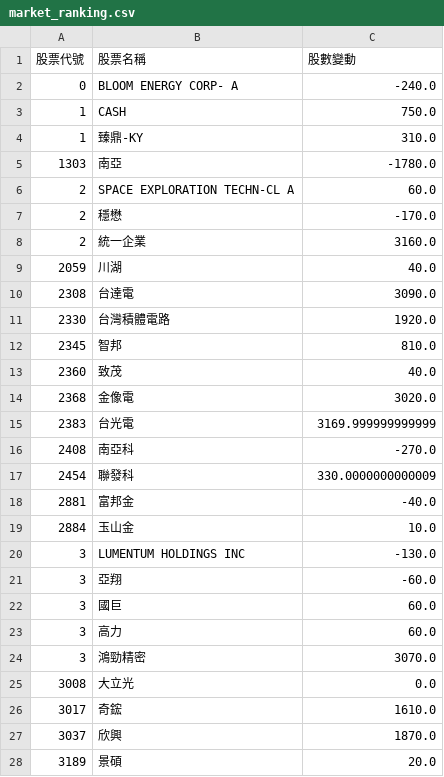
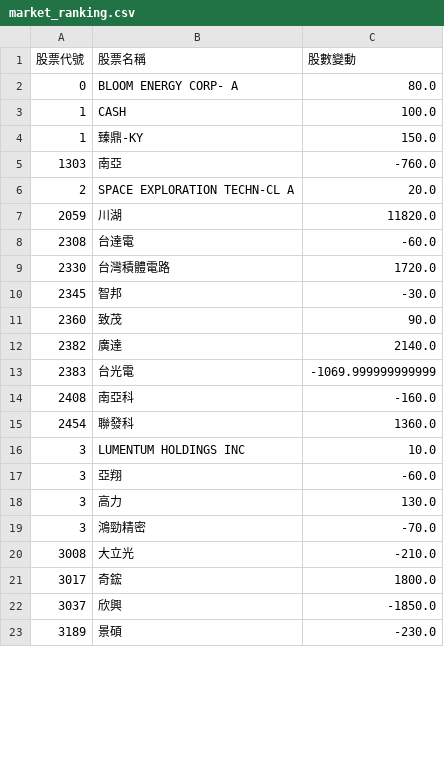
Before and after one commit to caesar263/my-etf-tracker, a CSV file: market_ranking.csv, drawn as a sheet; only a part is shown; the diff covers the shown part only.

```diff
--- a/market_ranking.csv
+++ b/market_ranking.csv
@@ -1,28 +1,23 @@
 股票代號,股票名稱,股數變動
-0,BLOOM ENERGY CORP- A,-240.0
-1,CASH,750.0
-1,臻鼎-KY,310.0
-1303,南亞,-1780.0
-2,SPACE EXPLORATION TECHN-CL A,60.0
-2,穩懋,-170.0
-2,統一企業,3160.0
-2059,川湖,40.0
-2308,台達電,3090.0
-2330,台灣積體電路,1920.0
-2345,智邦,810.0
-2360,致茂,40.0
-2368,金像電,3020.0
-2383,台光電,3169.999999999999
-2408,南亞科,-270.0
-2454,聯發科,330.0000000000009
-2881,富邦金,-40.0
-2884,玉山金,10.0
-3,LUMENTUM HOLDINGS INC,-130.0
+0,BLOOM ENERGY CORP- A,80.0
+1,CASH,100.0
+1,臻鼎-KY,150.0
+1303,南亞,-760.0
+2,SPACE EXPLORATION TECHN-CL A,20.0
+2059,川湖,11820.0
+2308,台達電,-60.0
+2330,台灣積體電路,1720.0
+2345,智邦,-30.0
+2360,致茂,90.0
+2382,廣達,2140.0
+2383,台光電,-1069.999999999999
+2408,南亞科,-160.0
+2454,聯發科,1360.0
+3,LUMENTUM HOLDINGS INC,10.0
 3,亞翔,-60.0
-3,國巨,60.0
-3,高力,60.0
-3,鴻勁精密,3070.0
-3008,大立光,0.0
-3017,奇鋐,1610.0
-3037,欣興,1870.0
-3189,景碩,20.0
+3,高力,130.0
+3,鴻勁精密,-70.0
+3008,大立光,-210.0
+3017,奇鋐,1800.0
+3037,欣興,-1850.0
+3189,景碩,-230.0
```
Also changed, not shown: 5 added rows, 4 removed rows and 26 edited cells elsewhere in this file, final_analysis.csv, holdings_00981A.csv, 14 other files.
